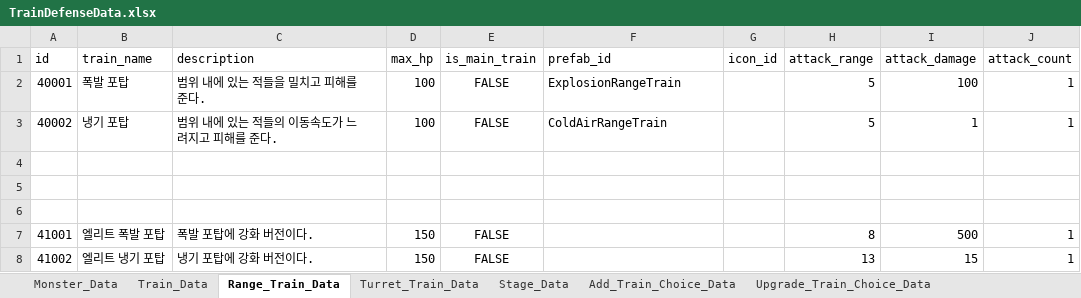
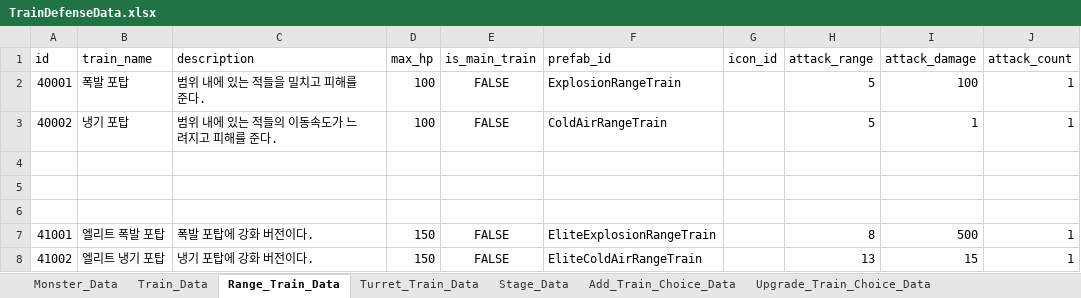
Before and after one commit to cumic06/TrainDefense, an Excel workbook: Assets/02_Resources/Data/TrainDefenseData.xlsx, sheet Range_Train_Data, drawn as a sheet; only a part is shown; values as stored, in another font and other column widths than the file's, no borders; the diff names each change by its address in the sheet, - before the commit and + after, or states it on an @@ line.

```diff
--- a/Assets/02_Resources/Data/TrainDefenseData.xlsx (sheet Range_Train_Data)
+++ b/Assets/02_Resources/Data/TrainDefenseData.xlsx (sheet Range_Train_Data)
-F7 (prefab_id): (empty)
+F7 (prefab_id): EliteExplosionRangeTrain
-F8 (prefab_id): (empty)
+F8 (prefab_id): EliteColdAirRangeTrain
```
Also changed, not shown: sheet Turret_Train_Data, 1 other file.
